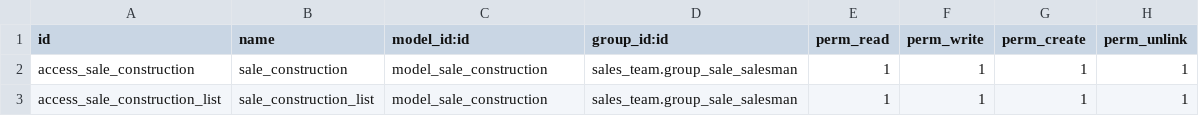
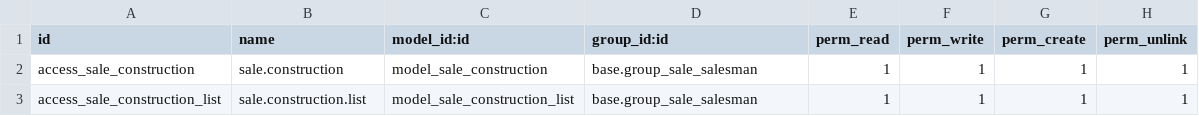
Before and after one commit to ichi23de5/ichi_Repo, a CSV file: toki_sale/security/ir.model.access.csv, drawn as a sheet.

Commit message:
sale security bk

```diff
--- a/toki_sale/security/ir.model.access.csv
+++ b/toki_sale/security/ir.model.access.csv
@@ -1,3 +1,3 @@
 id,name,model_id:id,group_id:id,perm_read,perm_write,perm_create,perm_unlink
-access_sale_construction,sale_construction,model_sale_construction,sales_team.group_sale_salesman,1,1,1,1
-access_sale_construction_list,sale_construction_list,model_sale_construction,sales_team.group_sale_salesman,1,1,1,1
+access_sale_construction,sale.construction,model_sale_construction,base.group_sale_salesman,1,1,1,1
+access_sale_construction_list,sale.construction.list,model_sale_construction_list,base.group_sale_salesman,1,1,1,1
```
Also changed, not shown: 5 other files.
